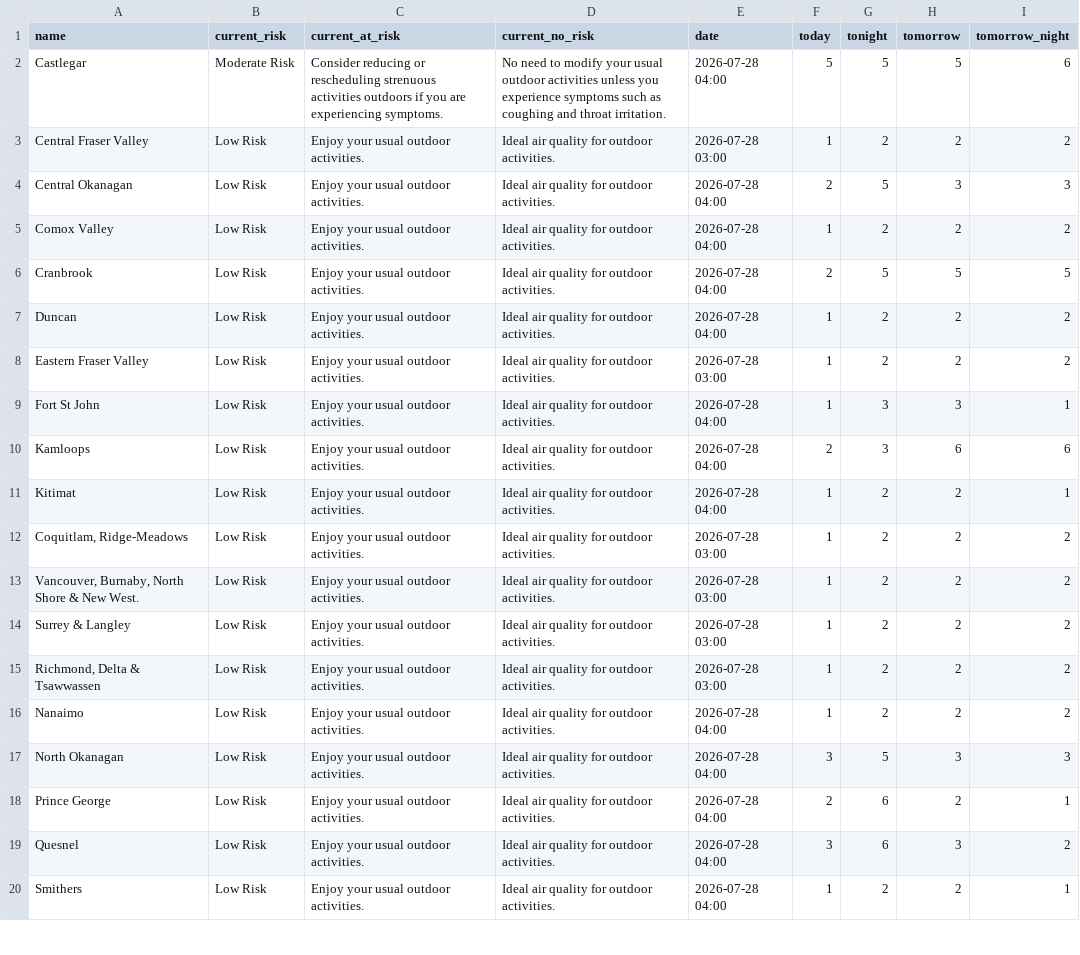
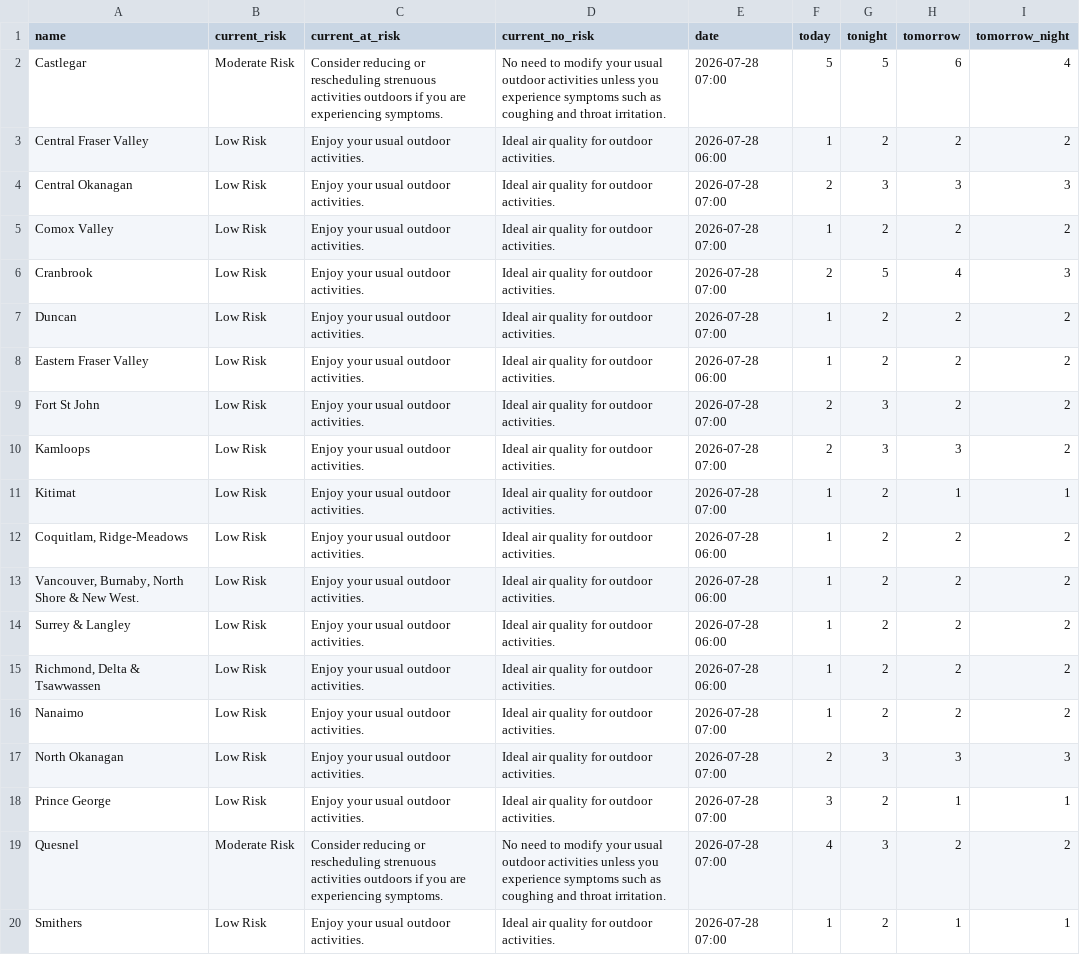
Before and after one commit to vs-postmedia/bc-wildfire-scraper, a CSV file: data/aqhi-data.csv, drawn as a sheet; only a part is shown; the diff covers the shown part only; the diff names each change by its address in the sheet, - before the commit and + after, or states it on an @@ line.

```diff
--- a/data/aqhi-data.csv
+++ b/data/aqhi-data.csv
-E2 (date): 2026-07-28 04:00
+E2 (date): 2026-07-28 07:00
-H2 (tomorrow): 5
+H2 (tomorrow): 6
-I2 (tomorrow_night): 6
+I2 (tomorrow_night): 4
-E3 (date): 2026-07-28 03:00
+E3 (date): 2026-07-28 06:00
-E4:E7 (date): 2026-07-28 04:00
+E4:E7 (date): 2026-07-28 07:00
-G4 (tonight): 5
+G4 (tonight): 3
-H6 (tomorrow): 5
+H6 (tomorrow): 4
-I6 (tomorrow_night): 5
+I6 (tomorrow_night): 3
-E8 (date): 2026-07-28 03:00
+E8 (date): 2026-07-28 06:00
-E9:E11 (date): 2026-07-28 04:00
+E9:E11 (date): 2026-07-28 07:00
-F9 (today): 1
+F9 (today): 2
-H9 (tomorrow): 3
+H9 (tomorrow): 2
-I9 (tomorrow_night): 1
+I9 (tomorrow_night): 2
-H10 (tomorrow): 6
+H10 (tomorrow): 3
-I10 (tomorrow_night): 6
+I10 (tomorrow_night): 2
-H11 (tomorrow): 2
+H11 (tomorrow): 1
-E12:E15 (date): 2026-07-28 03:00
+E12:E15 (date): 2026-07-28 06:00
-E16:E20 (date): 2026-07-28 04:00
+E16:E20 (date): 2026-07-28 07:00
-F17 (today): 3
+F17 (today): 2
-G17 (tonight): 5
+G17 (tonight): 3
-F18 (today): 2
+F18 (today): 3
-G18 (tonight): 6
+G18 (tonight): 2
-H18 (tomorrow): 2
+H18 (tomorrow): 1
-B19 (current_risk): Low Risk
+B19 (current_risk): Moderate Risk
-C19 (current_at_risk): Enjoy your usual outdoor activities.
+C19 (current_at_risk): Consider reducing or rescheduling strenuous activities outdoors if you are experiencing symptoms.
-D19 (current_no_risk): Ideal air quality for outdoor activities.
+D19 (current_no_risk): No need to modify your usual outdoor activities unless you experience symptoms such as coughing and throat irritation.
-F19 (today): 3
+F19 (today): 4
-G19 (tonight): 6
+G19 (tonight): 3
-H19 (tomorrow): 3
+H19 (tomorrow): 2
-H20 (tomorrow): 2
+H20 (tomorrow): 1
```
Also changed, not shown: 21 edited cells elsewhere in this file, 1 other file.
